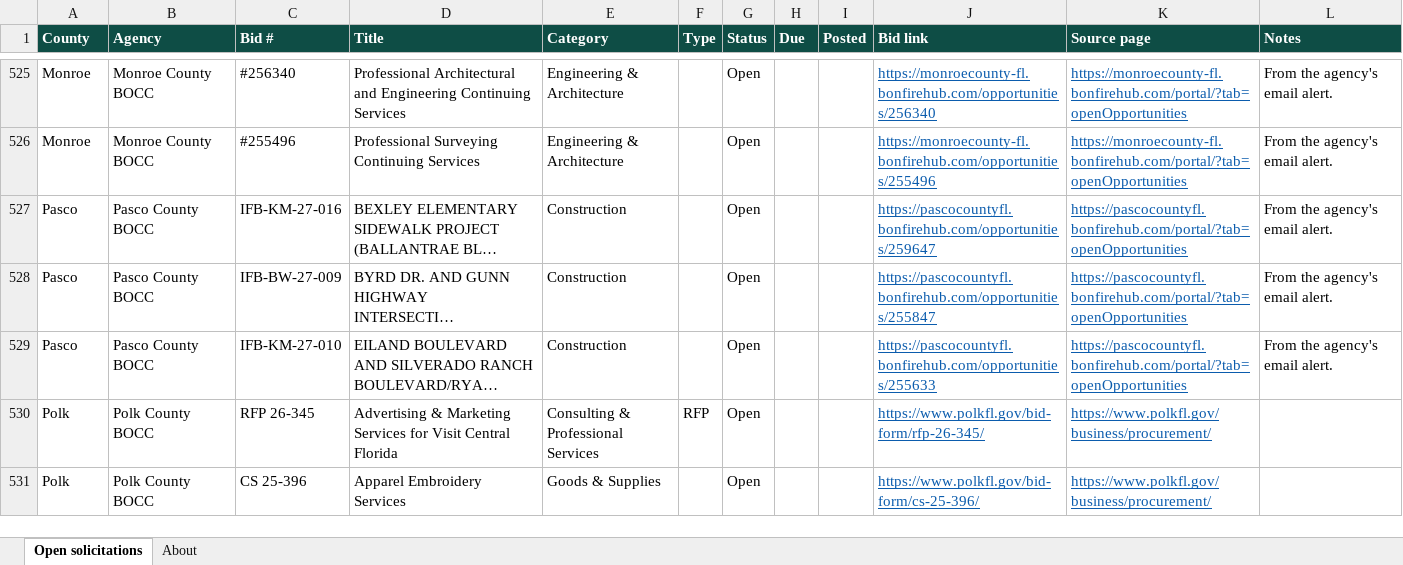
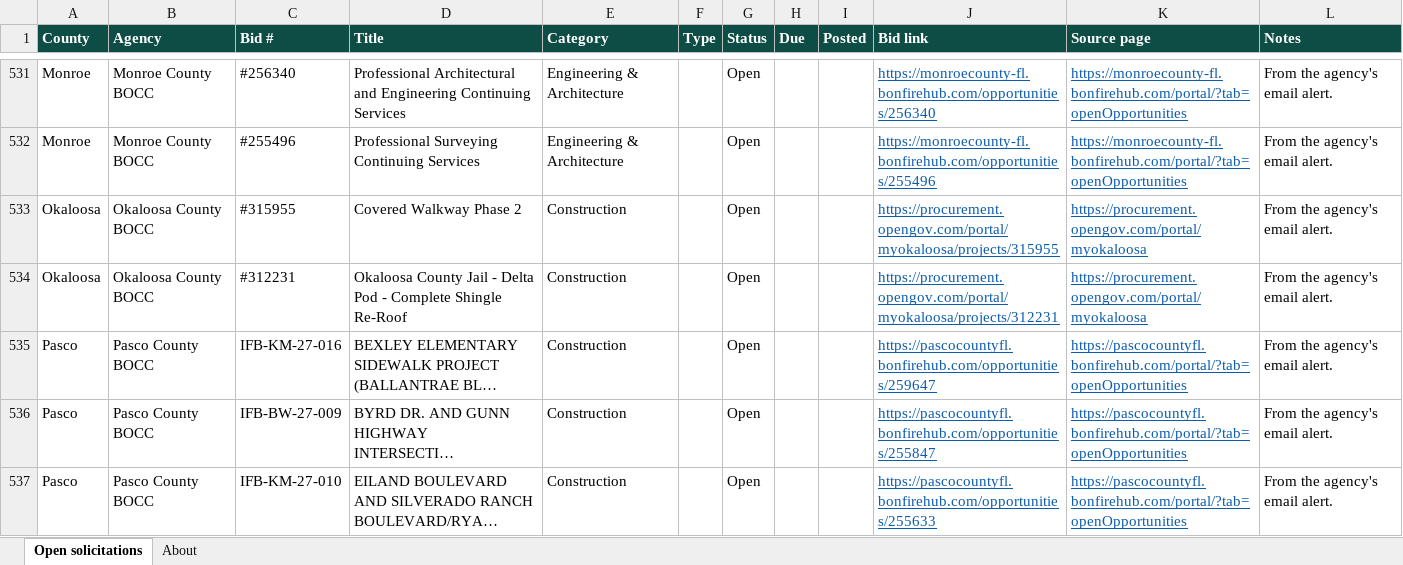
Before and after one commit to dianarodos/floridabids, an Excel workbook: site/data/florida-open-bids.xlsx, sheet Open solicitations, drawn as a sheet; only a part is shown, gaps mark what is left out; the shorter side is filled out with more unchanged rows; long unchanged cells end in …; values as stored, in another font and other column widths than the file's, no borders; the diff covers the shown part only; the diff names each change by its address in the sheet, - before the commit and + after, or states it on an @@ line.

```diff
--- a/site/data/florida-open-bids.xlsx (sheet Open solicitations)
+++ b/site/data/florida-open-bids.xlsx (sheet Open solicitations)
+row 533: Okaloosa | Okaloosa County BOCC | #315955 | Covered Walkway Phase 2 | Construction |  | Open |  |  | https://procurement.opengov.com/portal/myokaloosa/projects/315955 | https://procurement.opengov.com/portal/myokaloosa | From the agency's email alert.
+row 534: Okaloosa | Okaloosa County BOCC | #312231 | Okaloosa County Jail - Delta Pod - Complete Shingle Re-Roof | Construction |  | Open |  |  | https://procurement.opengov.com/portal/myokaloosa/projects/312231 | https://procurement.opengov.com/portal/myokaloosa | From the agency's email alert.
```
Also changed, not shown: 7 added rows elsewhere in this sheet, sheet About, 4 other files.
